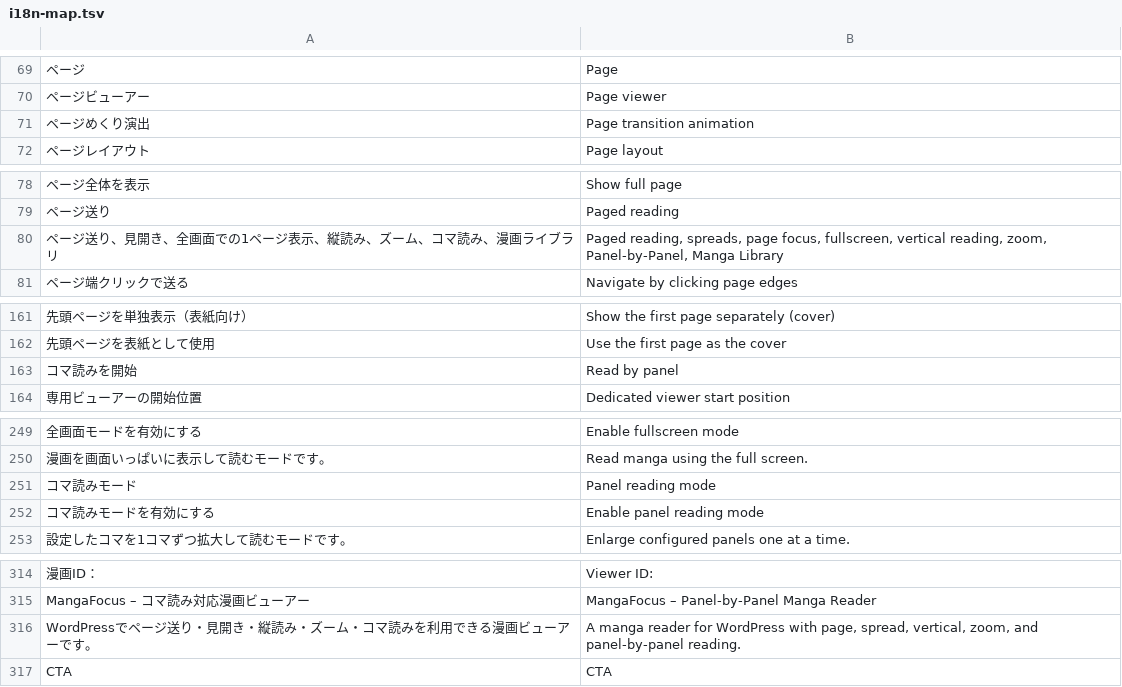
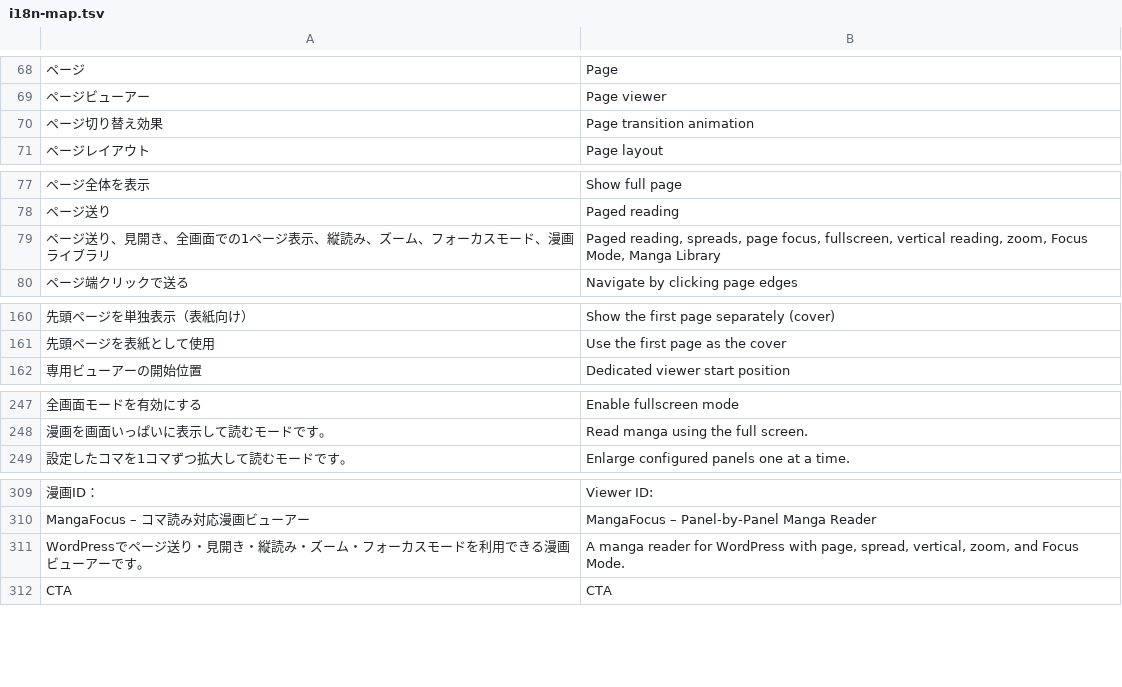
Before and after one commit to cni-works/mangafocus, a TSV file: scripts/i18n-map.tsv, drawn as a sheet; only a part is shown, gaps mark what is left out; removed rows and columns are numbered as before the commit, all else as after; the diff covers the shown part only; the diff names each change by its address in the sheet, - before the commit and + after, or states it on an @@ line.

```diff
--- a/scripts/i18n-map.tsv
+++ b/scripts/i18n-map.tsv
-A70: ページめくり演出
+A70: ページ切り替え効果
-A79: ページ送り、見開き、全画面での1ページ表示、縦読み、ズーム、コマ読み、漫画ライブラリ
+A79: ページ送り、見開き、全画面での1ページ表示、縦読み、ズーム、フォーカスモード、漫画ライブラリ
-B79: …reading, zoom, Panel-by-Panel, Manga Library
+B79: …reading, zoom, Focus Mode, Manga Library
-row 163: コマ読みを開始 | Read by panel
-row 251: コマ読みモード | Panel reading mode
-row 252: コマ読みモードを有効にする | Enable panel reading mode
-A311: …ズーム・コマ読みを利用で…
+A311: …ズーム・フォーカスモードを利用で…
-B311: …zoom, and panel-by-panel reading.
+B311: …zoom, and Focus Mode.
```
Also changed, not shown: 15 added rows, 11 removed rows and 18 edited cells elsewhere in this file, docs/translation-inventory-phase5.csv, 38 other files.
